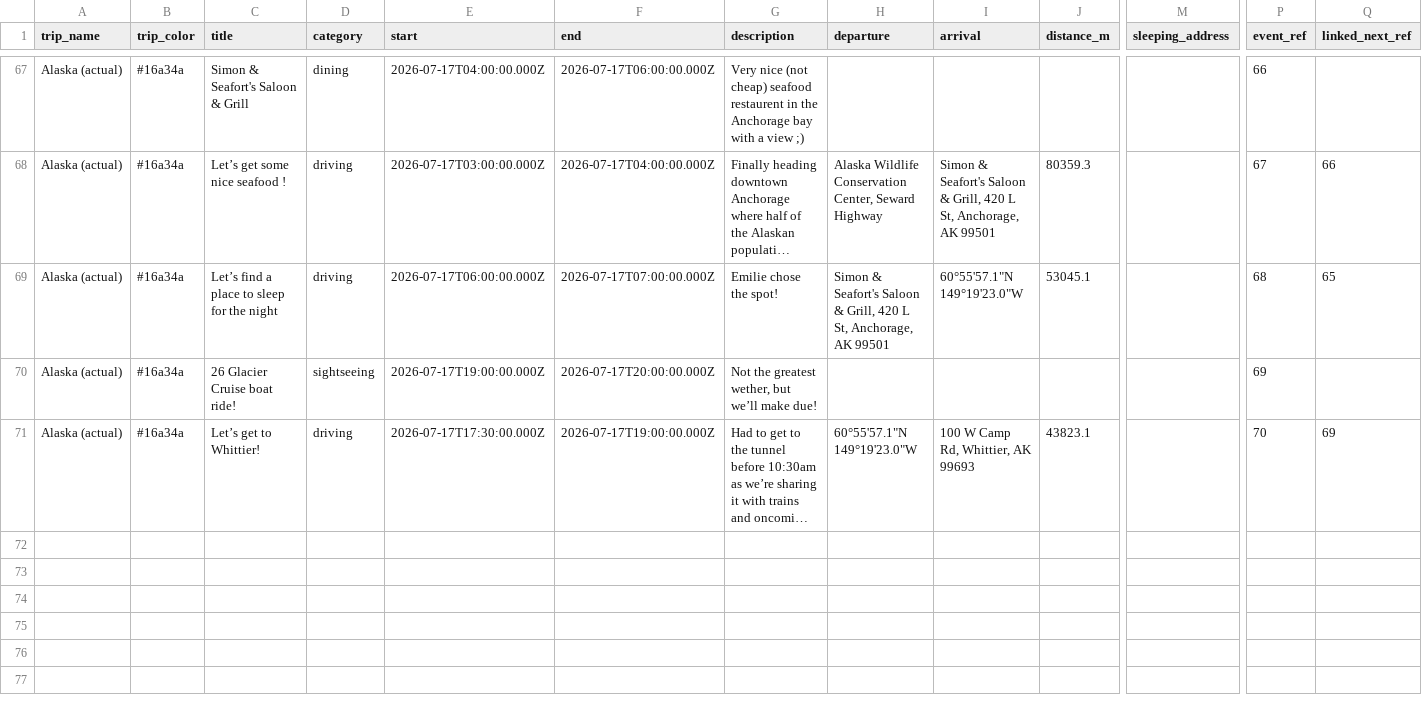
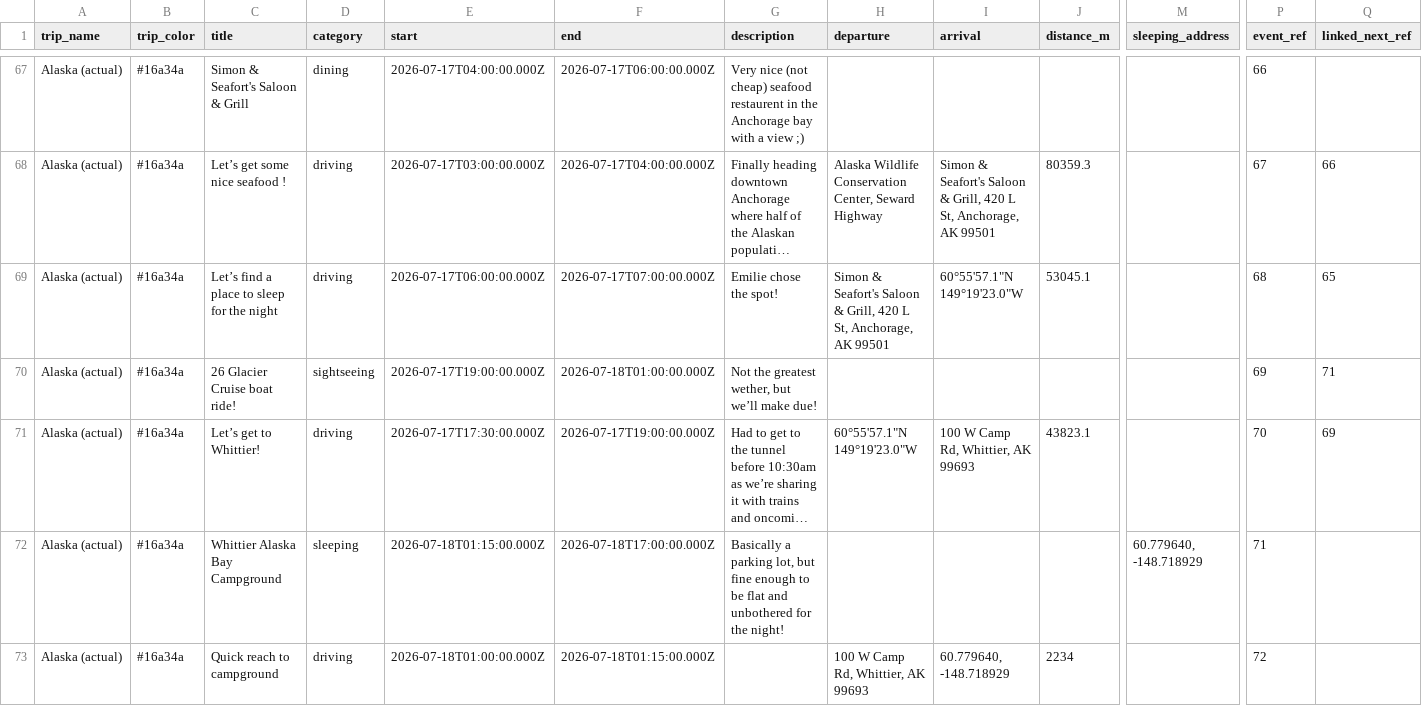
Before and after one commit to aponsin/roadtrip-planner, a CSV file: data/Alaska_actual.csv, drawn as a sheet; only a part is shown, gaps mark what is left out; long unchanged cells end in …; rows hold the shown columns only; the diff names each change by its address in the sheet, - before the commit and + after, or states it on an @@ line.

Commit message:
Update trip: Alaska (actual) [bd132b14]

```diff
--- a/data/Alaska_actual.csv
+++ b/data/Alaska_actual.csv
-F70 (end): 2026-07-17T20:00:00.000Z
+F70 (end): 2026-07-18T01:00:00.000Z
-Q70 (linked_next_ref): (empty)
+Q70 (linked_next_ref): 71
+row 72: Alaska (actual) | #16a34a | Whittier Alaska Bay Campground | sleeping | 2026-07-18T01:15:00.000Z | 2026-07-18T17:00:00.000Z | Basically a parking lot, but fine enough to be flat and unbothered for the night! |  |  |  | 60.779640, -148.718929 | 71
+row 73: Alaska (actual) | #16a34a | Quick reach to campground | driving | 2026-07-18T01:00:00.000Z | 2026-07-18T01:15:00.000Z |  | 100 W Camp Rd, Whittier, AK 99693 | 60.779640, -148.718929 | 2234 |  | 72
```
